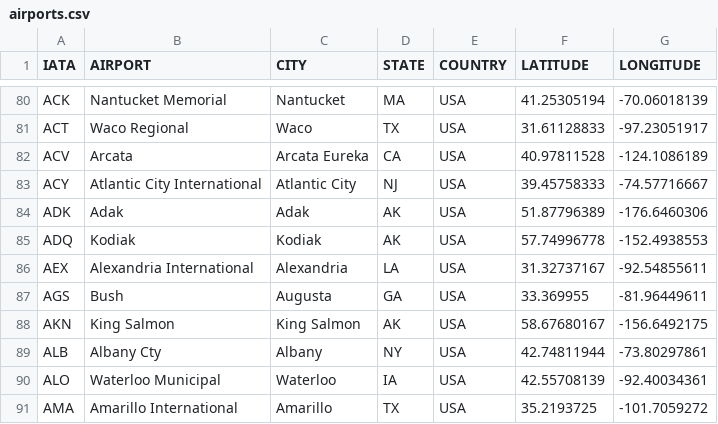
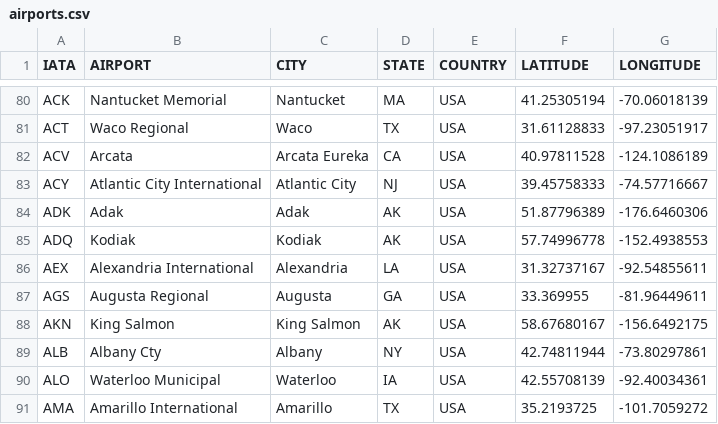
Before and after one commit to J-Cubed-Flights/FlightPathQuery, a CSV file: data/airports.csv, drawn as a sheet; only a part is shown, gaps mark what is left out; the diff covers the shown part only.

Commit message:
Fixed adding to directed graph bug
Fixed the bug where data was not properly being added to the graph. Added a few missing airport codes to the airports.csv file.

```diff
--- a/data/airports.csv
+++ b/data/airports.csv
@@ -86,3 +86,3 @@ ADQ,Kodiak ,Kodiak,AK,USA,57.74996778,-152.4938553
 AEX,Alexandria International,Alexandria,LA,USA,31.32737167,-92.54855611
-AGS,Bush ,Augusta,GA,USA,33.369955,-81.96449611
+AGS,Augusta Regional,Augusta,GA,USA,33.369955,-81.96449611
 AKN,King Salmon,King Salmon,AK,USA,58.67680167,-156.6492175
```
Also changed, not shown: 5 added rows elsewhere in this file, 4 other files.
